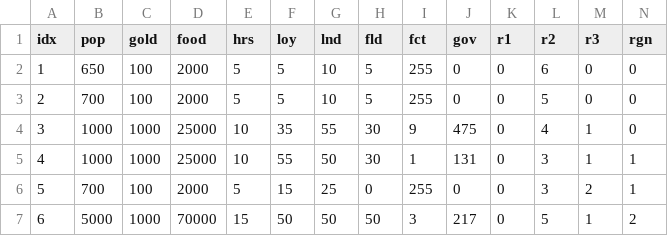
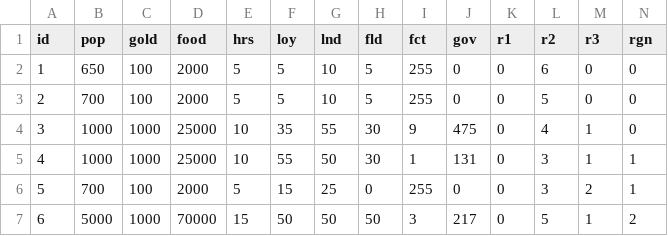
Before and after one commit to myevan/rtk, a CSV file: csvs/1_provinces.csv, drawn as a sheet; only a part is shown.

```diff
--- a/csvs/1_provinces.csv
+++ b/csvs/1_provinces.csv
@@ -1,2 +1,2 @@
-idx,pop,gold,food,hrs,loy,lnd,fld,fct,gov,r1,r2,r3,rgn
+id,pop,gold,food,hrs,loy,lnd,fld,fct,gov,r1,r2,r3,rgn
 1,650,100,2000,5,5,10,5,255,0,0,6,0,0
```
Also changed, not shown: 1 other file.
